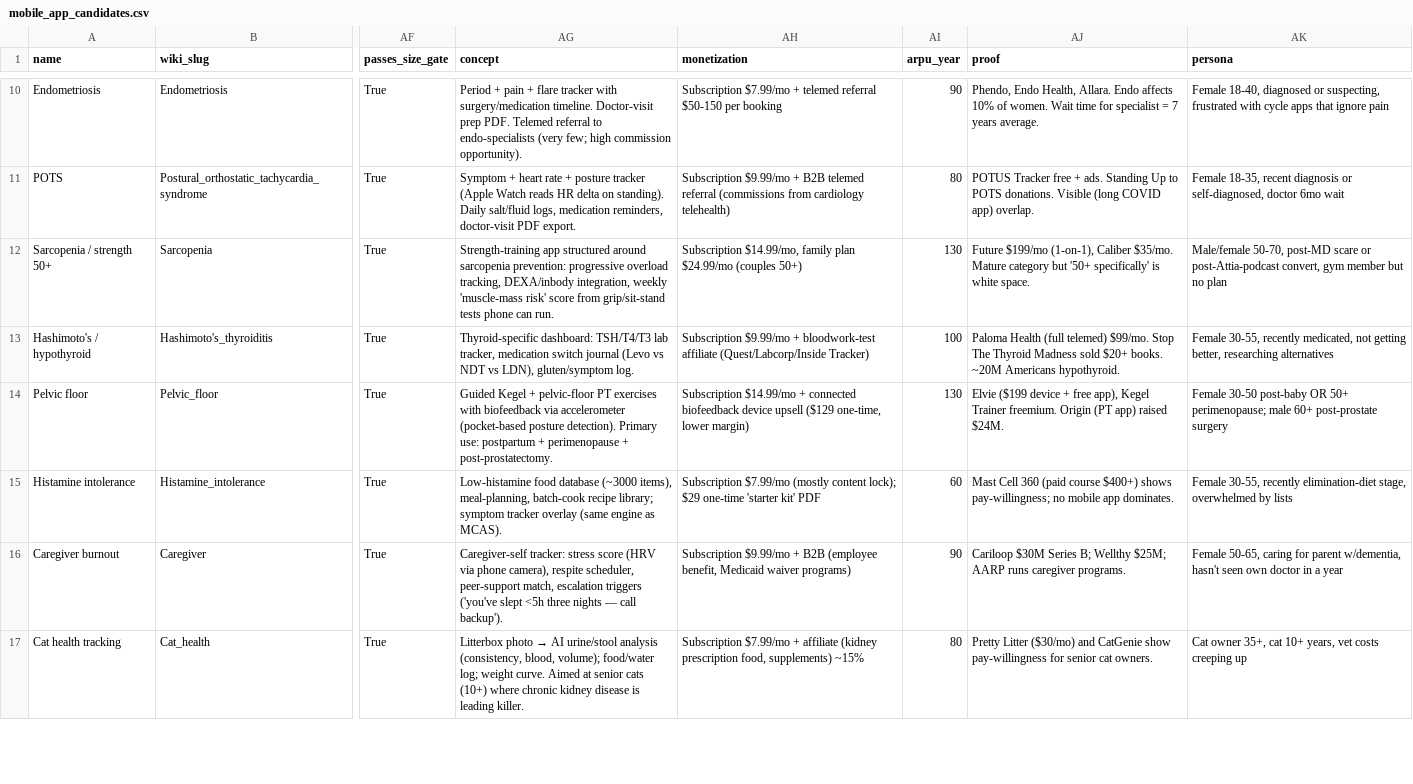
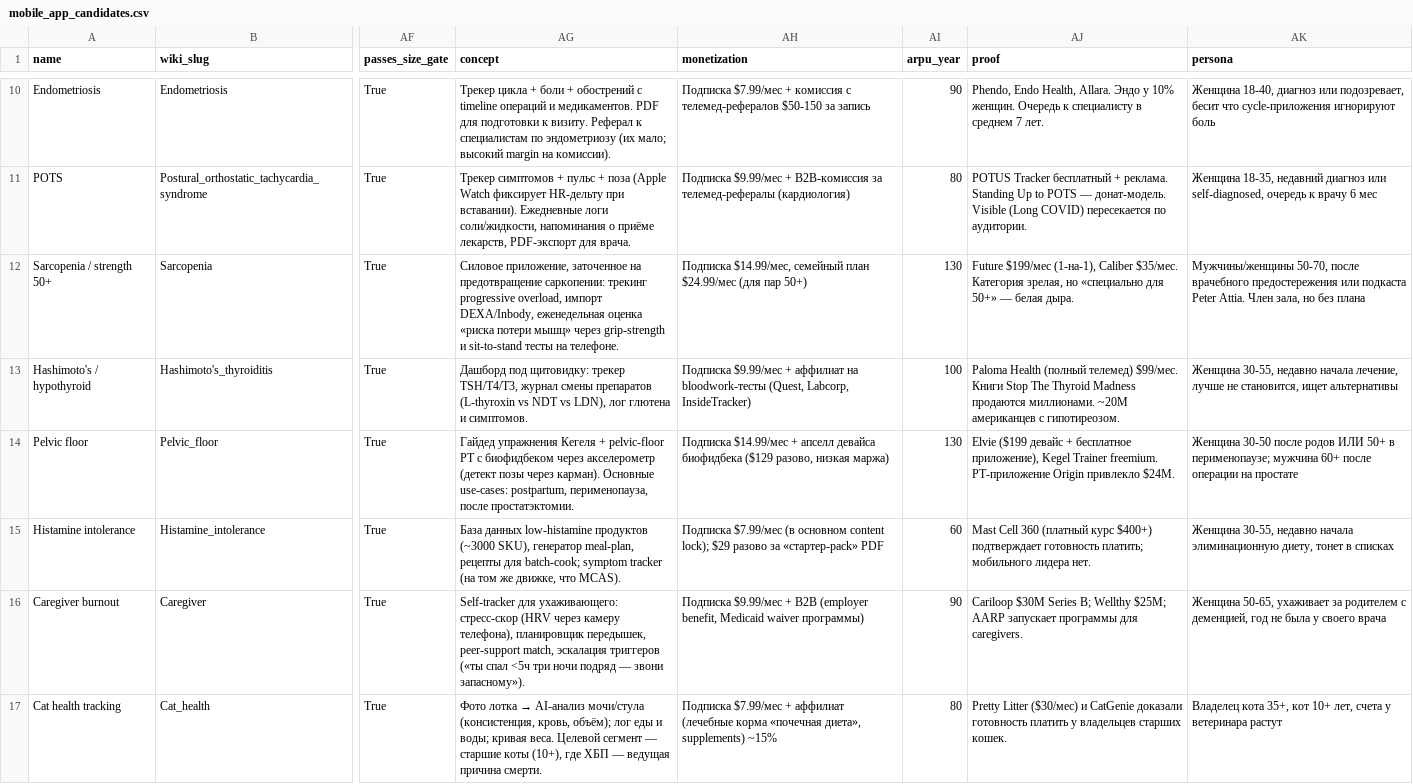
Before and after one commit to burbonivanovich-oss/appbuilder, a CSV file: data/processed/mobile_app_candidates.csv, drawn as a sheet; only a part is shown, gaps mark what is left out; the diff covers the shown part only; the diff names each change by its address in the sheet, - before the commit and + after, or states it on an @@ line.

```diff
--- a/data/processed/mobile_app_candidates.csv
+++ b/data/processed/mobile_app_candidates.csv
-AG10 (concept): Period + pain + flare tracker with surgery/medication timeline. Doctor-visit prep PDF. Telemed referral to endo-specialists (very few; high commission opportunity).
+AG10 (concept): Трекер цикла + боли + обострений с timeline операций и медикаментов. PDF для подготовки к визиту. Реферал к специалистам по эндометриозу (их мало; высокий margin на комиссии).
-AH10 (monetization): Subscription $7.99/mo + telemed referral $50-150 per booking
+AH10 (monetization): Подписка $7.99/мес + комиссия с телемед-рефералов $50-150 за запись
-AJ10 (proof): …Health, Allara. Endo affects 10% of women. Wait time for specialist = 7 years average.
+AJ10 (proof): …Health, Allara. Эндо у 10% женщин. Очередь к специалисту в среднем 7 лет.
-AK10 (persona): Female 18-40, diagnosed or suspecting, frustrated with cycle apps that ignore pain
+AK10 (persona): Женщина 18-40, диагноз или подозревает, бесит что cycle-приложения игнорируют боль
-AG11 (concept): Symptom + heart rate + posture tracker (Apple Watch reads HR delta on standing). Daily salt/fluid logs, medication reminders, doctor-visit PDF export.
+AG11 (concept): Трекер симптомов + пульс + поза (Apple Watch фиксирует HR-дельту при вставании). Ежедневные логи соли/жидкости, напоминания о приёме лекарств, PDF-экспорт для врача.
-AH11 (monetization): Subscription $9.99/mo + B2B telemed referral (commissions from cardiology telehealth)
+AH11 (monetization): Подписка $9.99/мес + B2B-комиссия за телемед-рефералы (кардиология)
-AJ11 (proof): POTUS Tracker free + ads. Standing Up to POTS donations. Visible (long COVID app) overlap.
+AJ11 (proof): POTUS Tracker бесплатный + реклама. Standing Up to POTS — донат-модель. Visible (Long COVID) пересекается по аудитории.
-AK11 (persona): Female 18-35, recent diagnosis or self-diagnosed, doctor 6mo wait
+AK11 (persona): Женщина 18-35, недавний диагноз или self-diagnosed, очередь к врачу 6 мес
-AG12 (concept): Strength-training app structured around sarcopenia prevention: progressive overload tracking, DEXA/inbody integration, weekly 'muscle-mass risk' score from grip/sit-stand tests phone can run.
+AG12 (concept): Силовое приложение, заточенное на предотвращение саркопении: трекинг progressive overload, импорт DEXA/Inbody, еженедельная оценка «риска потери мышц» через grip-strength и sit-to-stand тесты на телефоне.
-AH12 (monetization): Subscription $14.99/mo, family plan $24.99/mo (couples 50+)
+AH12 (monetization): Подписка $14.99/мес, семейный план $24.99/мес (для пар 50+)
-AJ12 (proof): Future $199/mo (1-on-1), Caliber $35/mo. Mature category but '50+ specifically' is white space.
+AJ12 (proof): Future $199/мес (1-на-1), Caliber $35/мес. Категория зрелая, но «специально для 50+» — белая дыра.
-AK12 (persona): Male/female 50-70, post-MD scare or post-Attia-podcast convert, gym member but no plan
+AK12 (persona): Мужчины/женщины 50-70, после врачебного предостережения или подкаста Peter Attia. Член зала, но без плана
-AG13 (concept): Thyroid-specific dashboard: TSH/T4/T3 lab tracker, medication switch journal (Levo vs NDT vs LDN), gluten/symptom log.
+AG13 (concept): Дашборд под щитовидку: трекер TSH/T4/T3, журнал смены препаратов (L-thyroxin vs NDT vs LDN), лог глютена и симптомов.
-AH13 (monetization): Subscription $9.99/mo + bloodwork-test affiliate (Quest/Labcorp/Inside Tracker)
+AH13 (monetization): Подписка $9.99/мес + аффилиат на bloodwork-тесты (Quest, Labcorp, InsideTracker)
-AJ13 (proof): Paloma Health (full telemed) $99/mo. Stop The Thyroid Madness sold $20+ books. ~20M Americans hypothyroid.
+AJ13 (proof): Paloma Health (полный телемед) $99/мес. Книги Stop The Thyroid Madness продаются миллионами. ~20M американцев с гипотиреозом.
-AK13 (persona): Female 30-55, recently medicated, not getting better, researching alternatives
+AK13 (persona): Женщина 30-55, недавно начала лечение, лучше не становится, ищет альтернативы
-AG14 (concept): Guided Kegel + pelvic-floor PT exercises with biofeedback via accelerometer (pocket-based posture detection). Primary use: postpartum + perimenopause + post-prostatectomy.
+AG14 (concept): Гайдед упражнения Кегеля + pelvic-floor PT с биофидбеком через акселерометр (детект позы через карман). Основные use-cases: postpartum, перименопауза, после простатэктомии.
-AH14 (monetization): Subscription $14.99/mo + connected biofeedback device upsell ($129 one-time, lower margin)
+AH14 (monetization): Подписка $14.99/мес + апселл девайса биофидбека ($129 разово, низкая маржа)
-AJ14 (proof): Elvie ($199 device + free app), Kegel Trainer freemium. Origin (PT app) raised $24M.
+AJ14 (proof): Elvie ($199 девайс + бесплатное приложение), Kegel Trainer freemium. PT-приложение Origin привлекло $24M.
-AK14 (persona): Female 30-50 post-baby OR 50+ perimenopause; male 60+ post-prostate surgery
+AK14 (persona): Женщина 30-50 после родов ИЛИ 50+ в перименопаузе; мужчина 60+ после операции на простате
-AG15 (concept): Low-histamine food database (~3000 items), meal-planning, batch-cook recipe library; symptom tracker overlay (same engine as MCAS).
+AG15 (concept): База данных low-histamine продуктов (~3000 SKU), генератор meal-plan, рецепты для batch-cook; symptom tracker (на том же движке, что MCAS).
-AH15 (monetization): Subscription $7.99/mo (mostly content lock); $29 one-time 'starter kit' PDF
+AH15 (monetization): Подписка $7.99/мес (в основном content lock); $29 разово за «стартер-pack» PDF
-AJ15 (proof): …Cell 360 (paid course $400+) shows pay-willingness; no mobile app dominates.
+AJ15 (proof): …Cell 360 (платный курс $400+) подтверждает готовность платить; мобильного лидера нет.
-AK15 (persona): Female 30-55, recently elimination-diet stage, overwhelmed by lists
+AK15 (persona): Женщина 30-55, недавно начала элиминационную диету, тонет в списках
-AG16 (concept): Caregiver-self tracker: stress score (HRV via phone camera), respite scheduler, peer-support match, escalation triggers ('you've slept <5h three nights — call backup').
+AG16 (concept): Self-tracker для ухаживающего: стресс-скор (HRV через камеру телефона), планировщик передышек, peer-support match, эскалация триггеров («ты спал <5ч три ночи подряд — звони запасному»).
-AH16 (monetization): Subscription $9.99/mo + B2B (employee benefit, Medicaid waiver programs)
+AH16 (monetization): Подписка $9.99/мес + B2B (employer benefit, Medicaid waiver программы)
-AJ16 (proof): …$25M; AARP runs caregiver programs.
+AJ16 (proof): …$25M; AARP запускает программы для caregivers.
-AK16 (persona): Female 50-65, caring for parent w/dementia, hasn't seen own doctor in a year
+AK16 (persona): Женщина 50-65, ухаживает за родителем с деменцией, год не была у своего врача
@@ AG17 (concept): Litterbox photo → AI urine/stool analysis (consistency, blood, volume); food/water log; weight curve. Aimed at senior cats (10+) where chronic kidney disease is leading killer. → Фото лотка → AI-анализ мочи/стула (консистенция, кровь, объём); лог еды и воды; кривая веса. Целевой сегмент — старшие коты (10+), где ХБП — ведущая причина смерти. @@
-AH17 (monetization): Subscription $7.99/mo + affiliate (kidney prescription food, supplements) ~15%
+AH17 (monetization): Подписка $7.99/мес + аффилиат (лечебные корма «почечная диета», supplements) ~15%
-AJ17 (proof): Pretty Litter ($30/mo) and CatGenie show pay-willingness for senior cat owners.
+AJ17 (proof): Pretty Litter ($30/мес) и CatGenie доказали готовность платить у владельцев старших кошек.
-AK17 (persona): Cat owner 35+, cat 10+ years, vet costs creeping up
+AK17 (persona): Владелец кота 35+, кот 10+ лет, счета у ветеринара растут
```
Also changed, not shown: 48 edited cells elsewhere in this file, 3 other files.
